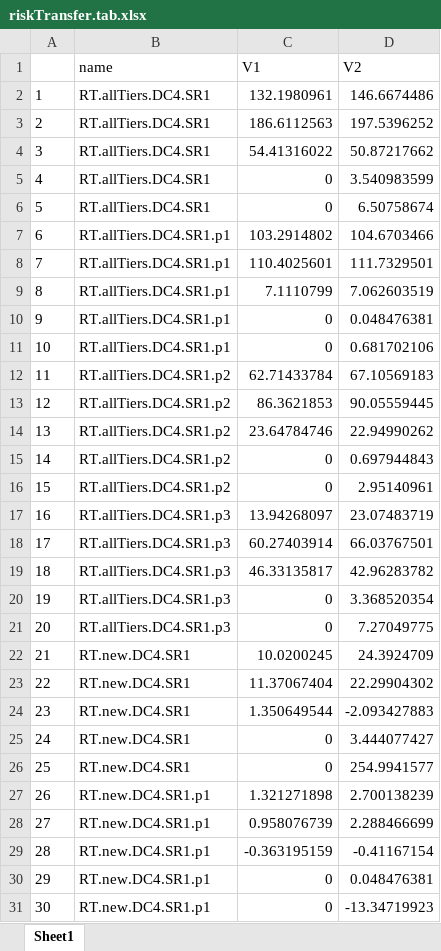
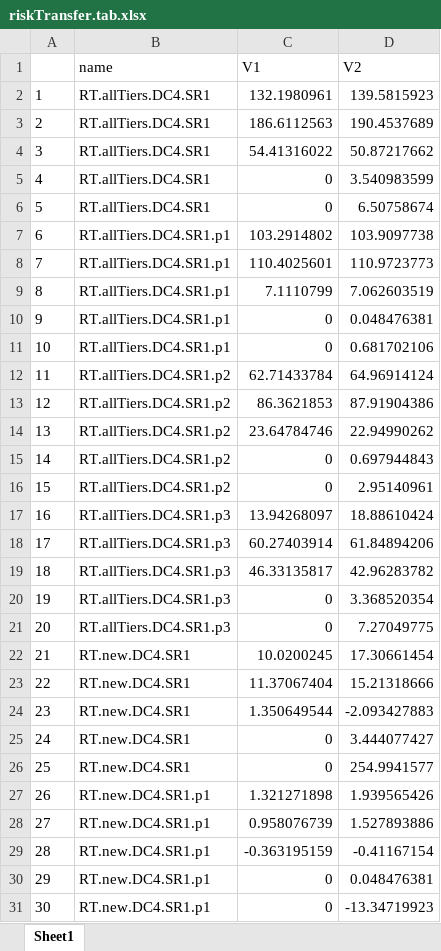
Before and after one commit to marshallpku/Model_PSERS, an Excel workbook: Results/RiskTransfer/riskTransfer.tab.xlsx, sheet Sheet1, drawn as a sheet; only a part is shown; values as stored, in another font and other column widths than the file's, no borders; the diff covers the shown part only; the diff names each change by its address in the sheet, - before the commit and + after, or states it on an @@ line.

```diff
--- a/Results/RiskTransfer/riskTransfer.tab.xlsx (sheet Sheet1)
+++ b/Results/RiskTransfer/riskTransfer.tab.xlsx (sheet Sheet1)
-D2 (V2): 146.6674486
+D2 (V2): 139.5815923
-D3 (V2): 197.5396252
+D3 (V2): 190.4537689
-D7 (V2): 104.6703466
+D7 (V2): 103.9097738
-D8 (V2): 111.7329501
+D8 (V2): 110.9723773
-D12 (V2): 67.10569183
+D12 (V2): 64.96914124
-D13 (V2): 90.05559445
+D13 (V2): 87.91904386
-D17 (V2): 23.07483719
+D17 (V2): 18.88610424
-D18 (V2): 66.03767501
+D18 (V2): 61.84894206
-D22 (V2): 24.3924709
+D22 (V2): 17.30661454
-D23 (V2): 22.29904302
+D23 (V2): 15.21318666
-D27 (V2): 2.700138239
+D27 (V2): 1.939565426
-D28 (V2): 2.288466699
+D28 (V2): 1.527893886
```
Also changed, not shown: 24 edited cells elsewhere in this sheet, Results/RiskTransfer/RiskTransfer_stch.tab.xlsx, RunControl.xlsx, 8 other files.
